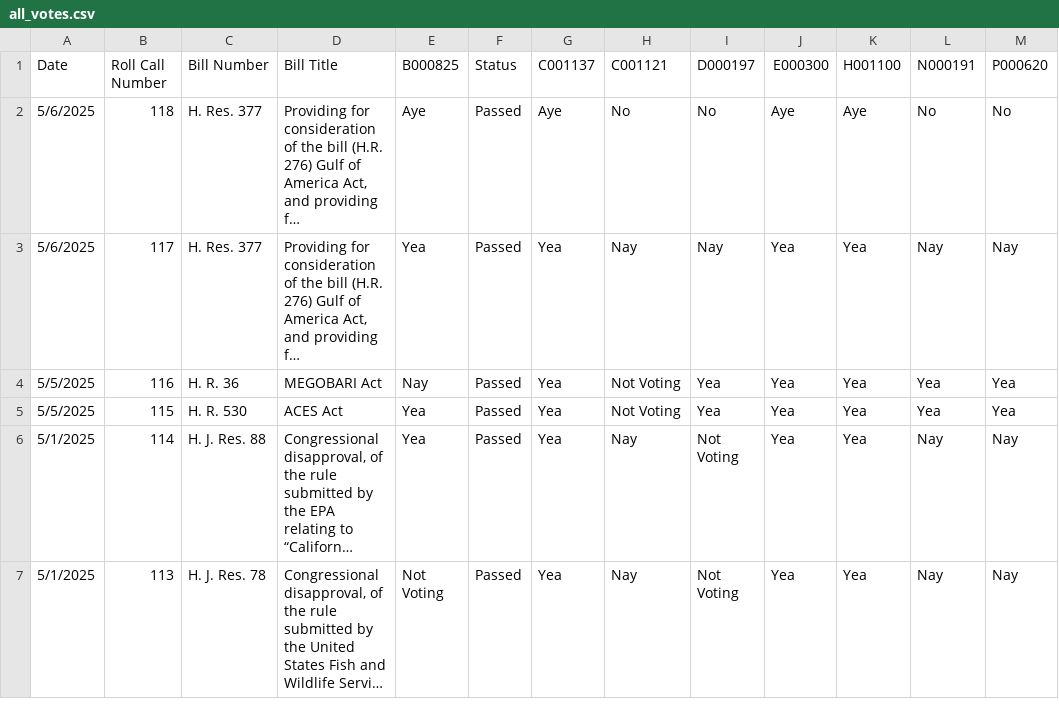
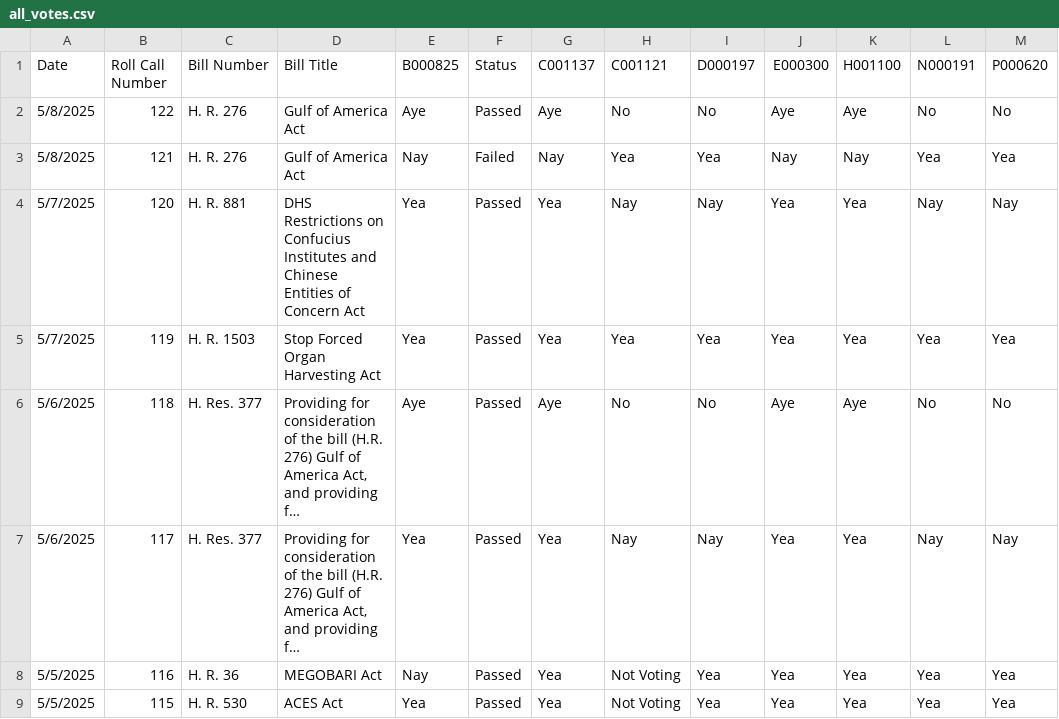
Before and after one commit to githamm/congressional-vote-tracker, a CSV file: all_votes.csv, drawn as a sheet; only a part is shown; the shorter side is filled out with more unchanged rows; long unchanged cells end in …; the diff names each change by its address in the sheet, - before the commit and + after, or states it on an @@ line.

```diff
--- a/all_votes.csv
+++ b/all_votes.csv
+row 2: 5/8/2025 | 122 | H. R. 276 | Gulf of America Act | Aye | Passed | Aye | No | No | Aye | Aye | No | No
+row 3: 5/8/2025 | 121 | H. R. 276 | Gulf of America Act | Nay | Failed | Nay | Yea | Yea | Nay | Nay | Yea | Yea
+row 4: 5/7/2025 | 120 | H. R. 881 | DHS Restrictions on Confucius Institutes and Chinese Entities of Concern Act | Yea | Passed | Yea | Nay | Nay | Yea | Yea | Nay | Nay
+row 5: 5/7/2025 | 119 | H. R. 1503 | Stop Forced Organ Harvesting Act | Yea | Passed | Yea | Yea | Yea | Yea | Yea | Yea | Yea
```
Also changed, not shown: representative_B000825_votes.csv, representative_C001121_votes.csv, 6 other files.
